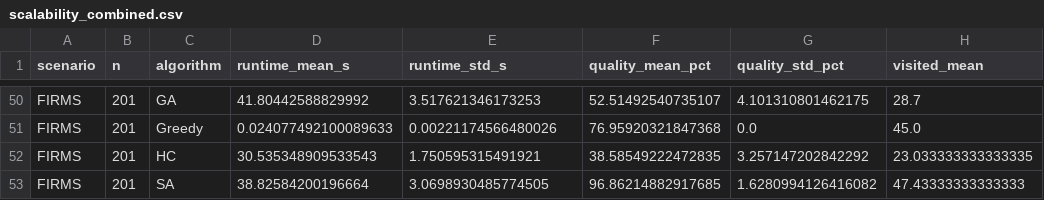
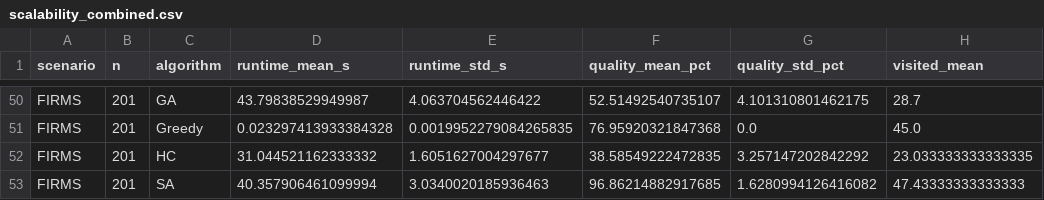
Before and after one commit to jojoevan/kka-project-group-8, a CSV file: results/tables/scalability_combined.csv, drawn as a sheet; only a part is shown, gaps mark what is left out; the diff covers the shown part only; the diff names each change by its address in the sheet, - before the commit and + after, or states it on an @@ line.

```diff
--- a/results/tables/scalability_combined.csv
+++ b/results/tables/scalability_combined.csv
-D50 (runtime_mean_s): 41.80442588829992
+D50 (runtime_mean_s): 43.79838529949987
-E50 (runtime_std_s): 3.517621346173253
+E50 (runtime_std_s): 4.063704562446422
-D51 (runtime_mean_s): 0.024077492100089633
+D51 (runtime_mean_s): 0.023297413933384328
-E51 (runtime_std_s): 0.00221174566480026
+E51 (runtime_std_s): 0.0019952279084265835
-D52 (runtime_mean_s): 30.535348909533543
+D52 (runtime_mean_s): 31.044521162333332
-E52 (runtime_std_s): 1.750595315491921
+E52 (runtime_std_s): 1.6051627004297677
-D53 (runtime_mean_s): 38.82584200196664
+D53 (runtime_mean_s): 40.357906461099994
-E53 (runtime_std_s): 3.0698930485774505
+E53 (runtime_std_s): 3.0340020185936463
```
Also changed, not shown: 96 edited cells elsewhere in this file, results/raw/firms_runs.csv, results/raw/runs.csv, 56 other files.
